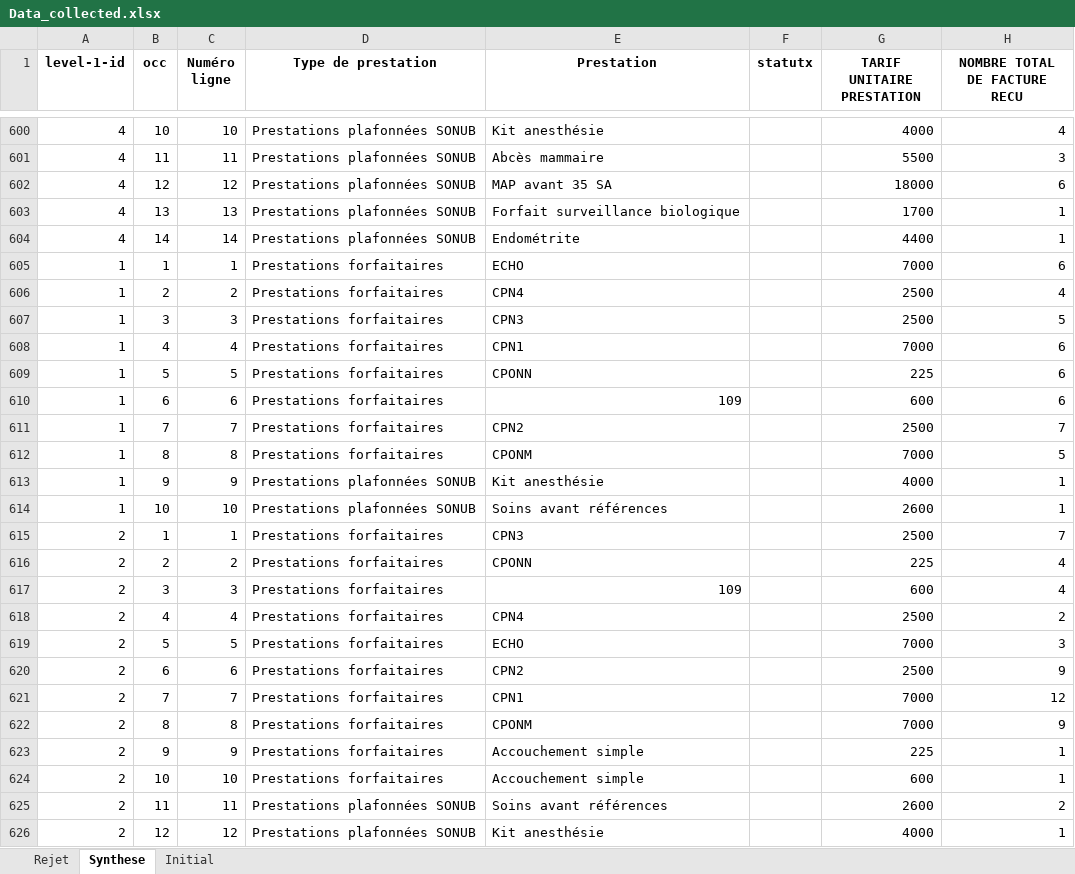
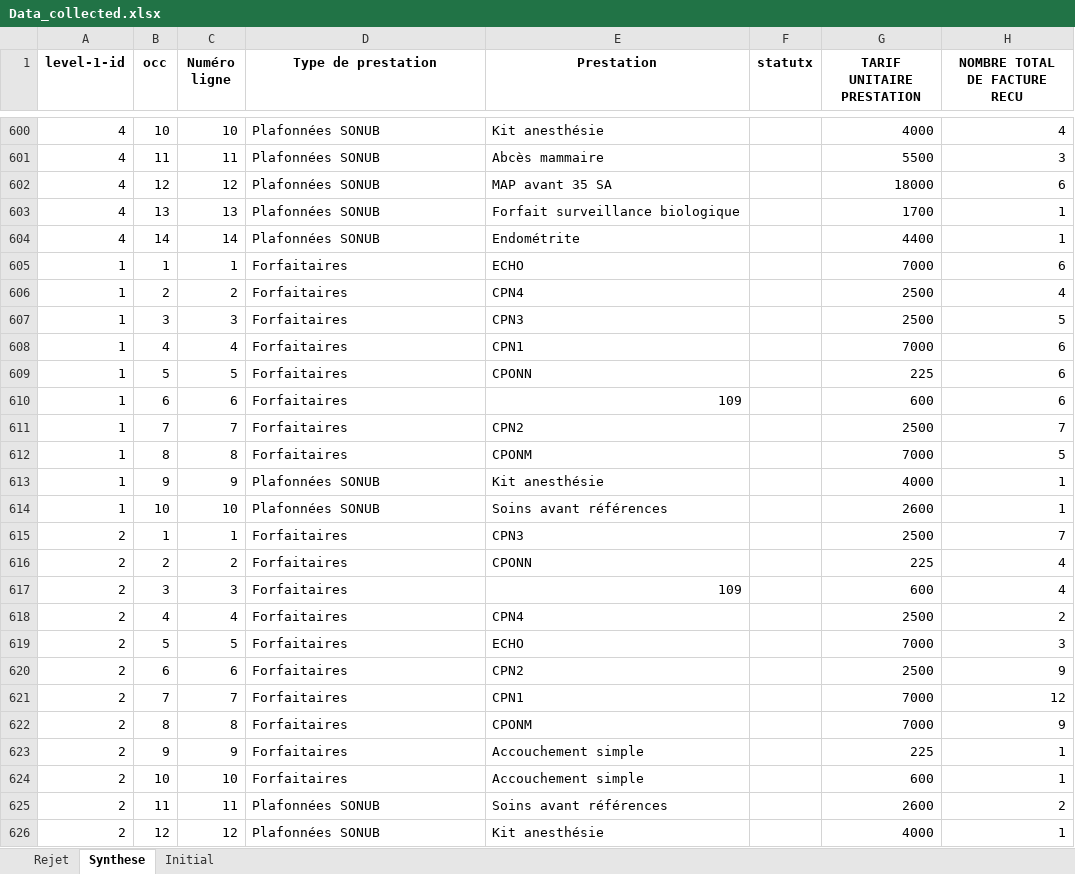
Before and after one commit to landrykeng/SUIVRE, an Excel workbook: Data_collected.xlsx, sheet Synthese, drawn as a sheet; only a part is shown, gaps mark what is left out; values as stored, in another font and other column widths than the file's, no borders; the diff covers the shown part only; the diff names each change by its address in the sheet, - before the commit and + after, or states it on an @@ line.

```diff
--- a/Data_collected.xlsx (sheet Synthese)
+++ b/Data_collected.xlsx (sheet Synthese)
-D600:D604 (Type de prestation): Prestations plafonnées SONUB
+D600:D604 (Type de prestation): Plafonnées SONUB
-D605:D612 (Type de prestation): Prestations forfaitaires
+D605:D612 (Type de prestation): Forfaitaires
-D613:D614 (Type de prestation): Prestations plafonnées SONUB
+D613:D614 (Type de prestation): Plafonnées SONUB
-D615:D624 (Type de prestation): Prestations forfaitaires
+D615:D624 (Type de prestation): Forfaitaires
-D625:D626 (Type de prestation): Prestations plafonnées SONUB
+D625:D626 (Type de prestation): Plafonnées SONUB
```
Also changed, not shown: 788 edited cells elsewhere in this sheet, sheet Rejet, 1 other file.
